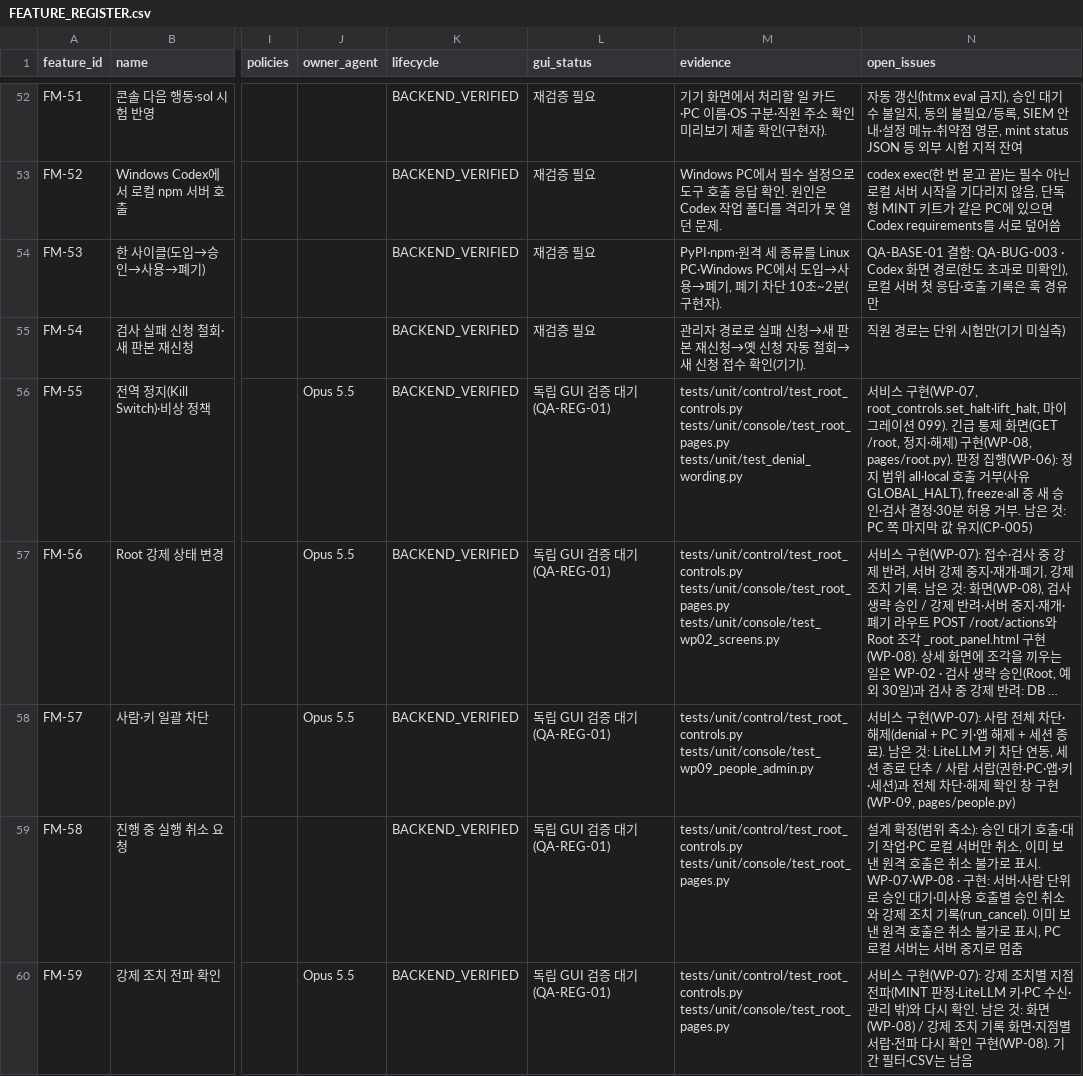
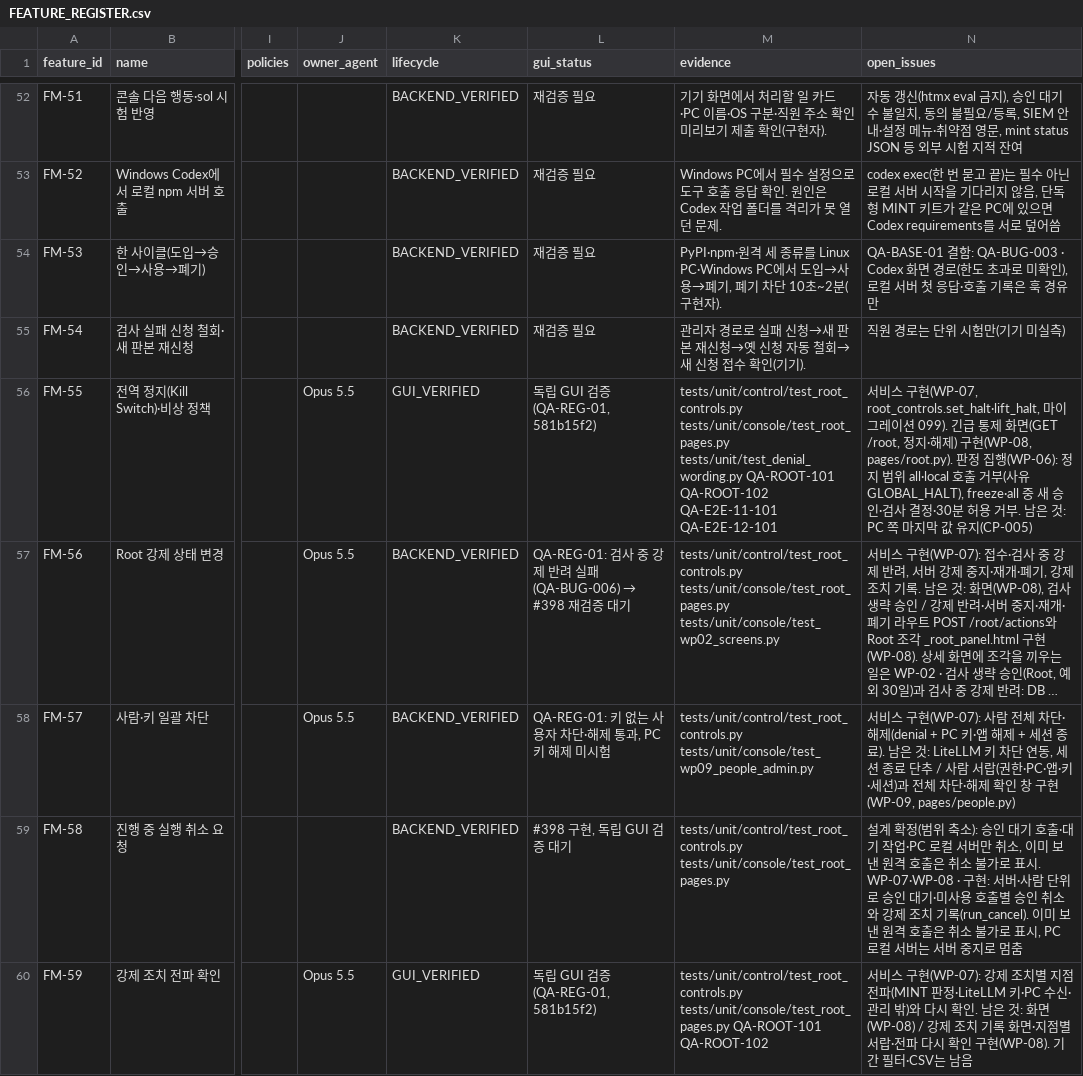
Before and after one commit to Team-AGI/mint-litellm, a CSV file: docs/product/FEATURE_REGISTER.csv, drawn as a sheet; only a part is shown, gaps mark what is left out; long unchanged cells end in …; the diff covers the shown part only; the diff names each change by its address in the sheet, - before the commit and + after, or states it on an @@ line.

```diff
--- a/docs/product/FEATURE_REGISTER.csv
+++ b/docs/product/FEATURE_REGISTER.csv
-K56 (lifecycle): BACKEND_VERIFIED
+K56 (lifecycle): GUI_VERIFIED
-L56 (gui_status): 독립 GUI 검증 대기(QA-REG-01)
+L56 (gui_status): 독립 GUI 검증(QA-REG-01, 581b15f2)
-M56 (evidence): …tests/unit/console/test_root_pages.py tests/unit/test_denial_wording.py
+M56 (evidence): …tests/unit/console/test_root_pages.py tests/unit/test_denial_wording.py QA-ROOT-101 QA-ROOT-102 QA-E2E-11-101 QA-E2E-12-101
@@ L57 (gui_status): 독립 GUI 검증 대기(QA-REG-01) → QA-REG-01: 검사 중 강제 반려 실패(QA-BUG-006) → #398 재검증 대기 @@
-L58 (gui_status): 독립 GUI 검증 대기(QA-REG-01)
+L58 (gui_status): QA-REG-01: 키 없는 사용자 차단·해제 통과, PC 키 해제 미시험
-L59 (gui_status): 독립 GUI 검증 대기(QA-REG-01)
+L59 (gui_status): #398 구현, 독립 GUI 검증 대기
-K60 (lifecycle): BACKEND_VERIFIED
+K60 (lifecycle): GUI_VERIFIED
-L60 (gui_status): 독립 GUI 검증 대기(QA-REG-01)
+L60 (gui_status): 독립 GUI 검증(QA-REG-01, 581b15f2)
-M60 (evidence): tests/unit/control/test_root_controls.py tests/unit/console/test_root_pages.py
+M60 (evidence): tests/unit/control/test_root_controls.py tests/unit/console/test_root_pages.py QA-ROOT-101 QA-ROOT-102
```
Also changed, not shown: 12 edited cells elsewhere in this file, docs/product/TRACEABILITY_MATRIX.csv, 1 other file.
